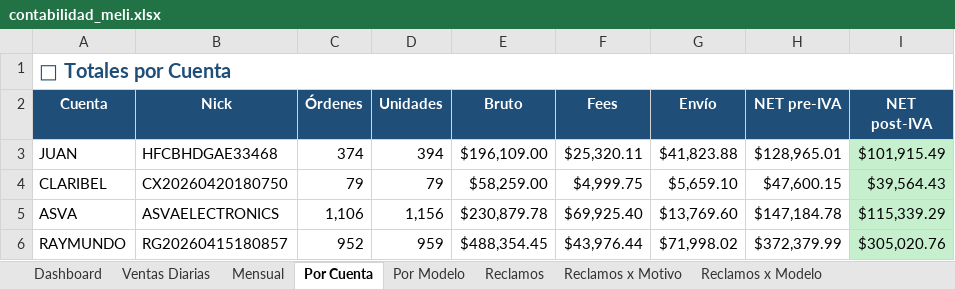
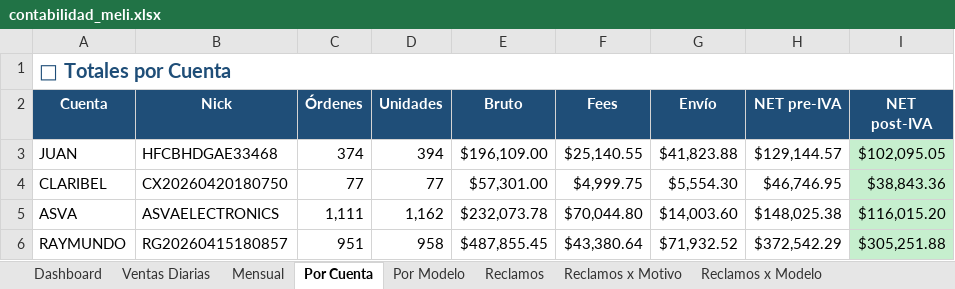
Before and after one commit to kxmwnzbzhn-spec/meli-autoresponder, an Excel workbook: contabilidad_meli.xlsx, sheet Por Cuenta, drawn as a sheet; values as stored, in another font and other column widths than the file's, no borders; the diff names each change by its address in the sheet, - before the commit and + after, or states it on an @@ line.

```diff
--- a/contabilidad_meli.xlsx (sheet Por Cuenta)
+++ b/contabilidad_meli.xlsx (sheet Por Cuenta)
-F3 (Fees): $25,320.11
+F3 (Fees): $25,140.55
-H3 (NET pre-IVA): $128,965.01
+H3 (NET pre-IVA): $129,144.57
-I3 (NET post-IVA): $101,915.49
+I3 (NET post-IVA): $102,095.05
-C4 (Órdenes): 79
+C4 (Órdenes): 77
-D4 (Unidades): 79
+D4 (Unidades): 77
-E4 (Bruto): $58,259.00
+E4 (Bruto): $57,301.00
-G4 (Envío): $5,659.10
+G4 (Envío): $5,554.30
-H4 (NET pre-IVA): $47,600.15
+H4 (NET pre-IVA): $46,746.95
-I4 (NET post-IVA): $39,564.43
+I4 (NET post-IVA): $38,843.36
-C5 (Órdenes): 1,106
+C5 (Órdenes): 1,111
-D5 (Unidades): 1,156
+D5 (Unidades): 1,162
-E5 (Bruto): $230,879.78
+E5 (Bruto): $232,073.78
-F5 (Fees): $69,925.40
+F5 (Fees): $70,044.80
-G5 (Envío): $13,769.60
+G5 (Envío): $14,003.60
-H5 (NET pre-IVA): $147,184.78
+H5 (NET pre-IVA): $148,025.38
-I5 (NET post-IVA): $115,339.29
+I5 (NET post-IVA): $116,015.20
-C6 (Órdenes): 952
+C6 (Órdenes): 951
-D6 (Unidades): 959
+D6 (Unidades): 958
-E6 (Bruto): $488,354.45
+E6 (Bruto): $487,855.45
-F6 (Fees): $43,976.44
+F6 (Fees): $43,380.64
-G6 (Envío): $71,998.02
+G6 (Envío): $71,932.52
-H6 (NET pre-IVA): $372,379.99
+H6 (NET pre-IVA): $372,542.29
-I6 (NET post-IVA): $305,020.76
+I6 (NET post-IVA): $305,251.88
```
Also changed, not shown: sheet Reclamos, sheet Ventas Diarias, sheet Dashboard, sheet Por Modelo, sheet Reclamos x Motivo, sheet Mensual, 1 more sheet.
